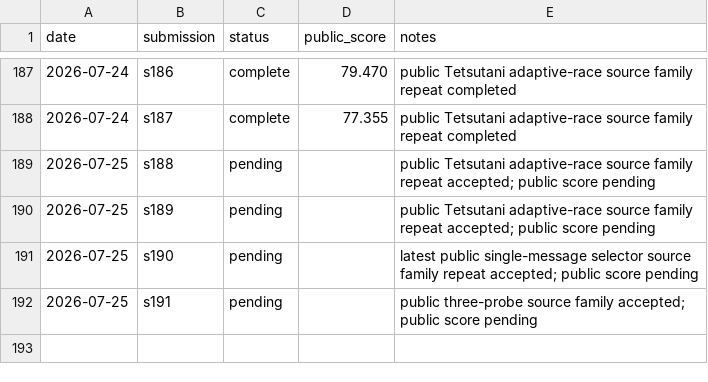
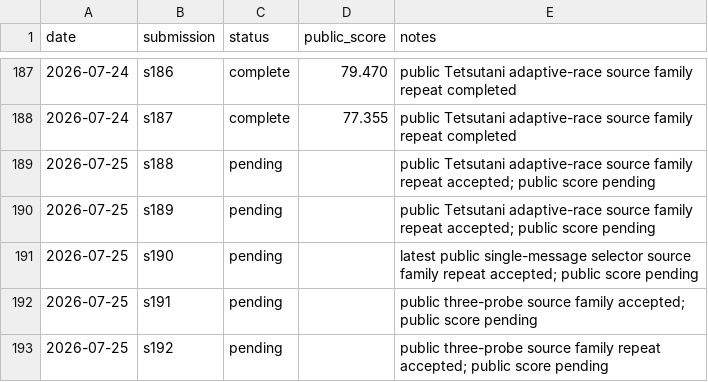
Before and after one commit to Beiciccc/security-eval-experiment-log, a CSV file: results/summary-tables/public-results.csv, drawn as a sheet; only a part is shown, gaps mark what is left out.

```diff
--- a/results/summary-tables/public-results.csv
+++ b/results/summary-tables/public-results.csv
@@ -192 +192,2 @@ date,submission,status,public_score,notes
 2026-07-25,s191,pending,,public three-probe source family accepted; public score pending
+2026-07-25,s192,pending,,public three-probe source family repeat accepted; public score pending
```
Also changed, not shown: 4 other files.
